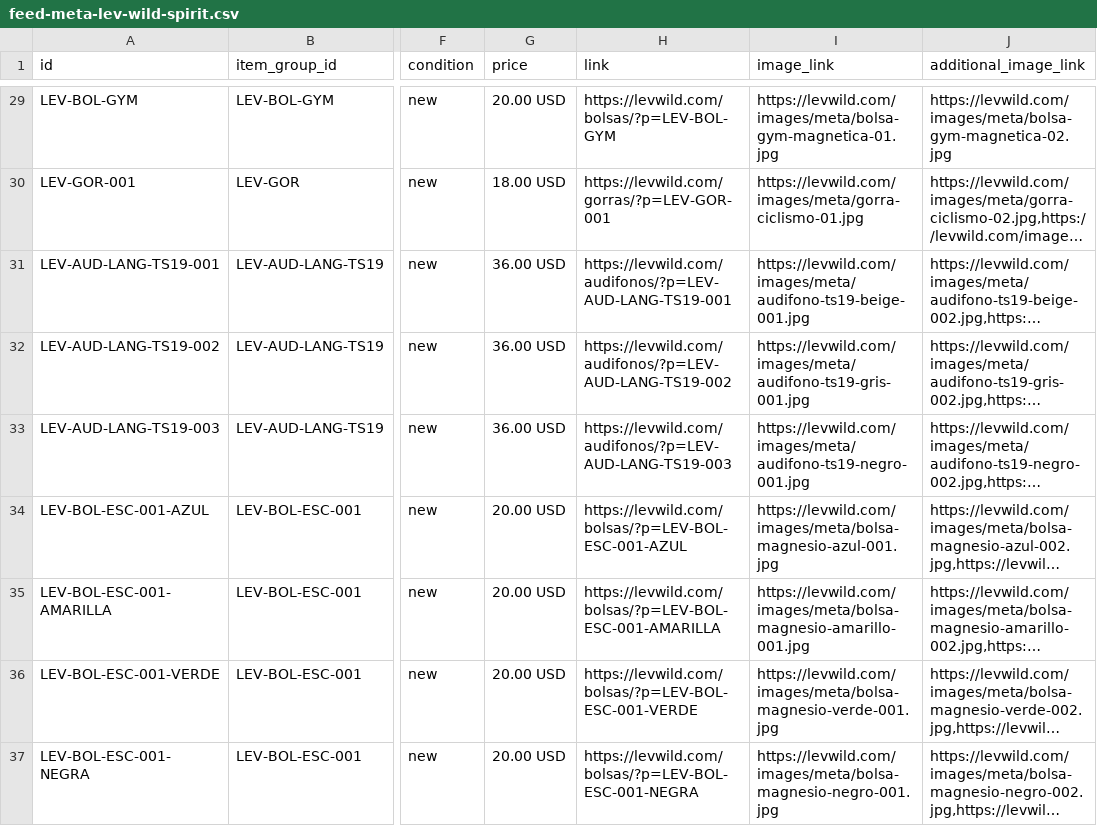
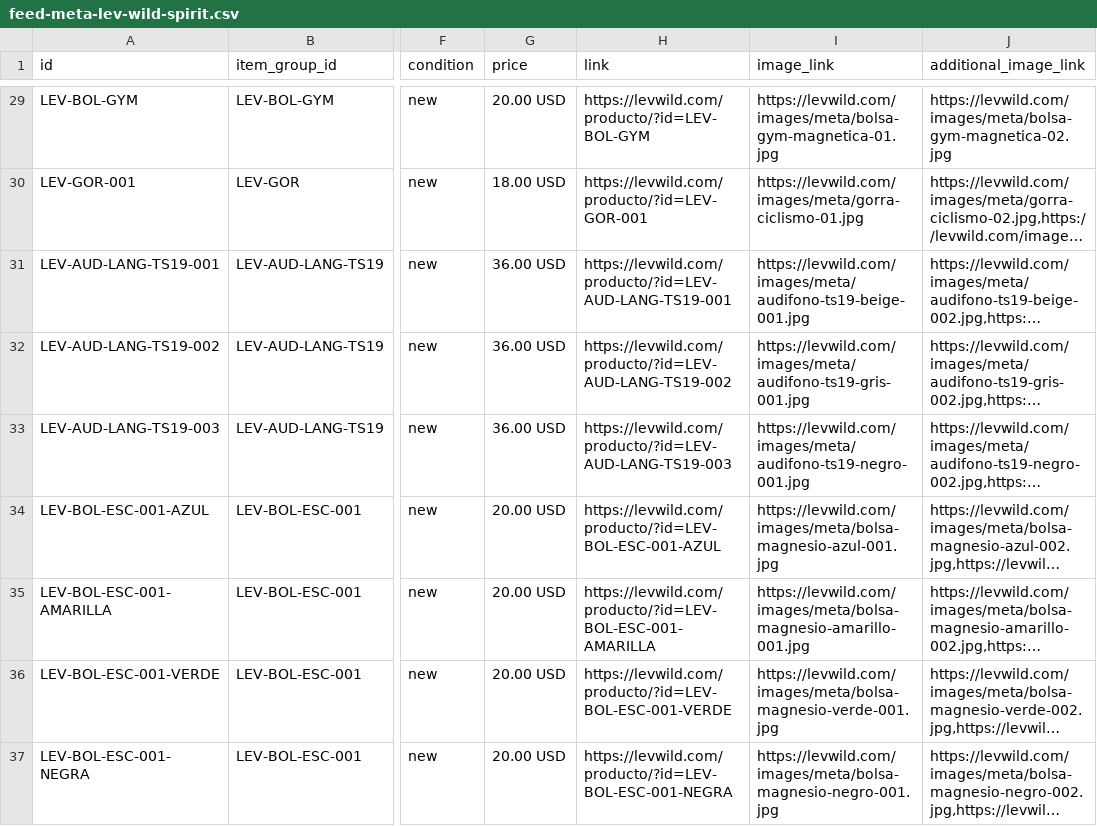
Before and after one commit to samanthachimborazokolganov-gif/lev-catalogo, a CSV file: feed-meta-lev-wild-spirit.csv, drawn as a sheet; only a part is shown, gaps mark what is left out; long unchanged cells end in …; the diff covers the shown part only; the diff names each change by its address in the sheet, - before the commit and + after, or states it on an @@ line.

Commit message:
fix: actualizar enlaces de producto en feed y eventos de Meta Pixel

```diff
--- a/feed-meta-lev-wild-spirit.csv
+++ b/feed-meta-lev-wild-spirit.csv
-H29 (link): https://levwild.com/bolsas/?p=LEV-BOL-GYM
+H29 (link): https://levwild.com/producto/?id=LEV-BOL-GYM
-H30 (link): https://levwild.com/gorras/?p=LEV-GOR-001
+H30 (link): https://levwild.com/producto/?id=LEV-GOR-001
-H31 (link): https://levwild.com/audifonos/?p=LEV-AUD-LANG-TS19-001
+H31 (link): https://levwild.com/producto/?id=LEV-AUD-LANG-TS19-001
-H32 (link): https://levwild.com/audifonos/?p=LEV-AUD-LANG-TS19-002
+H32 (link): https://levwild.com/producto/?id=LEV-AUD-LANG-TS19-002
-H33 (link): https://levwild.com/audifonos/?p=LEV-AUD-LANG-TS19-003
+H33 (link): https://levwild.com/producto/?id=LEV-AUD-LANG-TS19-003
-H34 (link): https://levwild.com/bolsas/?p=LEV-BOL-ESC-001-AZUL
+H34 (link): https://levwild.com/producto/?id=LEV-BOL-ESC-001-AZUL
-H35 (link): https://levwild.com/bolsas/?p=LEV-BOL-ESC-001-AMARILLA
+H35 (link): https://levwild.com/producto/?id=LEV-BOL-ESC-001-AMARILLA
-H36 (link): https://levwild.com/bolsas/?p=LEV-BOL-ESC-001-VERDE
+H36 (link): https://levwild.com/producto/?id=LEV-BOL-ESC-001-VERDE
-H37 (link): https://levwild.com/bolsas/?p=LEV-BOL-ESC-001-NEGRA
+H37 (link): https://levwild.com/producto/?id=LEV-BOL-ESC-001-NEGRA
```
Also changed, not shown: 27 edited cells elsewhere in this file, 3 other files.
